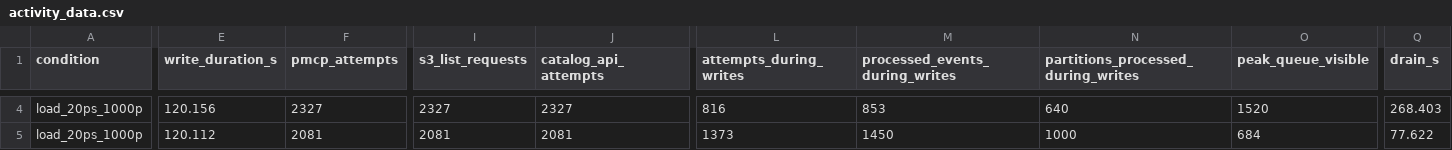
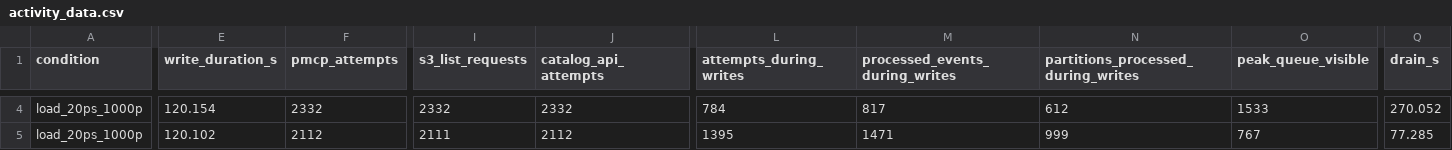
Before and after one commit to ankitjoshi14/rtmsf-partition-sync, a CSV file: evidence/buffer/activity_data.csv, drawn as a sheet; only a part is shown, gaps mark what is left out; the diff covers the shown part only; the diff names each change by its address in the sheet, - before the commit and + after, or states it on an @@ line.

```diff
--- a/evidence/buffer/activity_data.csv
+++ b/evidence/buffer/activity_data.csv
-E4 (write_duration_s): 120.156
+E4 (write_duration_s): 120.154
-F4 (pmcp_attempts): 2327
+F4 (pmcp_attempts): 2332
-I4 (s3_list_requests): 2327
+I4 (s3_list_requests): 2332
-J4 (catalog_api_attempts): 2327
+J4 (catalog_api_attempts): 2332
-L4 (attempts_during_writes): 816
+L4 (attempts_during_writes): 784
-M4 (processed_events_during_writes): 853
+M4 (processed_events_during_writes): 817
-N4: 640
+N4: 612
-O4 (peak_queue_visible): 1520
+O4 (peak_queue_visible): 1533
-Q4 (drain_s): 268.403
+Q4 (drain_s): 270.052
-E5 (write_duration_s): 120.112
+E5 (write_duration_s): 120.102
-F5 (pmcp_attempts): 2081
+F5 (pmcp_attempts): 2112
-I5 (s3_list_requests): 2081
+I5 (s3_list_requests): 2111
-J5 (catalog_api_attempts): 2081
+J5 (catalog_api_attempts): 2112
-L5 (attempts_during_writes): 1373
+L5 (attempts_during_writes): 1395
-M5 (processed_events_during_writes): 1450
+M5 (processed_events_during_writes): 1471
-N5: 1000
+N5: 999
-O5 (peak_queue_visible): 684
+O5 (peak_queue_visible): 767
-Q5 (drain_s): 77.622
+Q5 (drain_s): 77.285
```
Also changed, not shown: 101 edited cells elsewhere in this file, evidence/activity/activity_data.csv, evidence/buffer/activity_timeline.csv, 47 other files.
